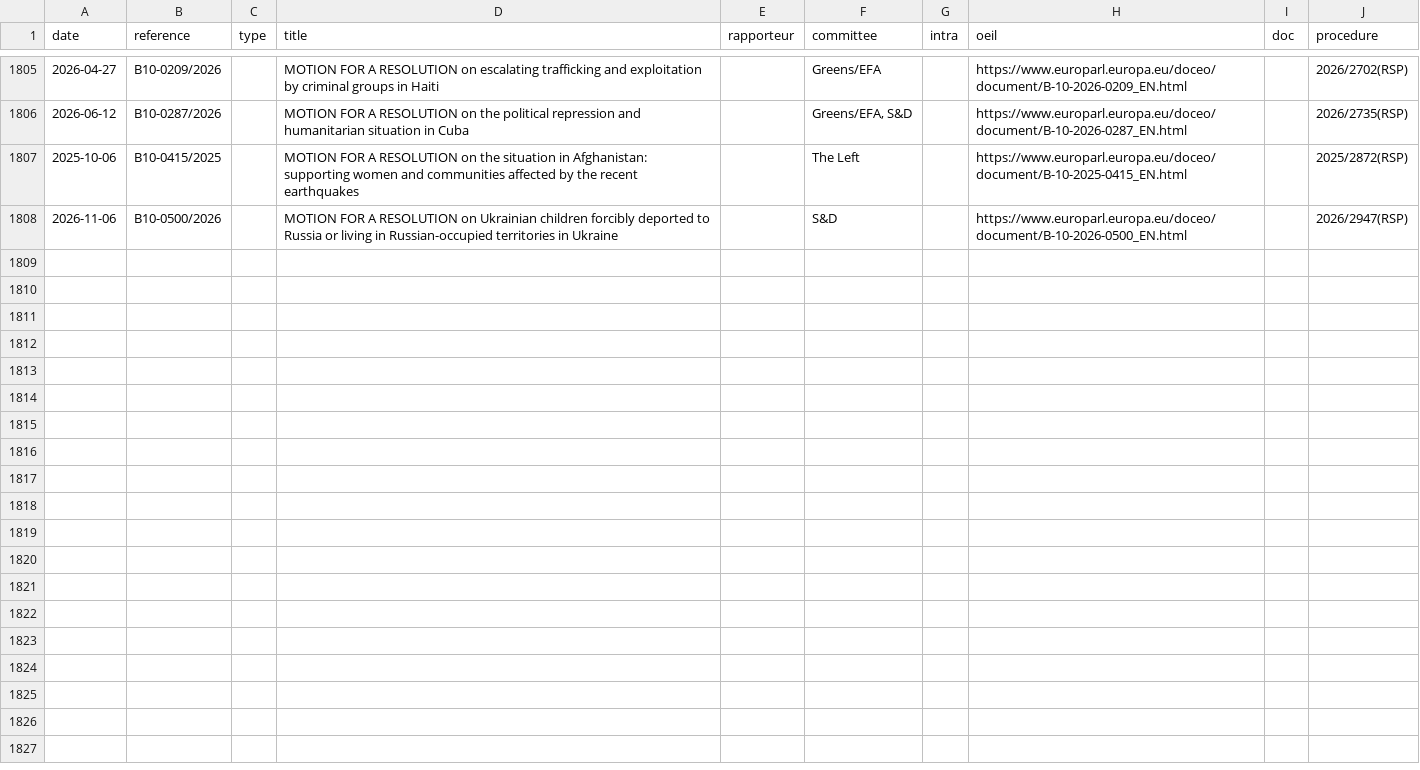
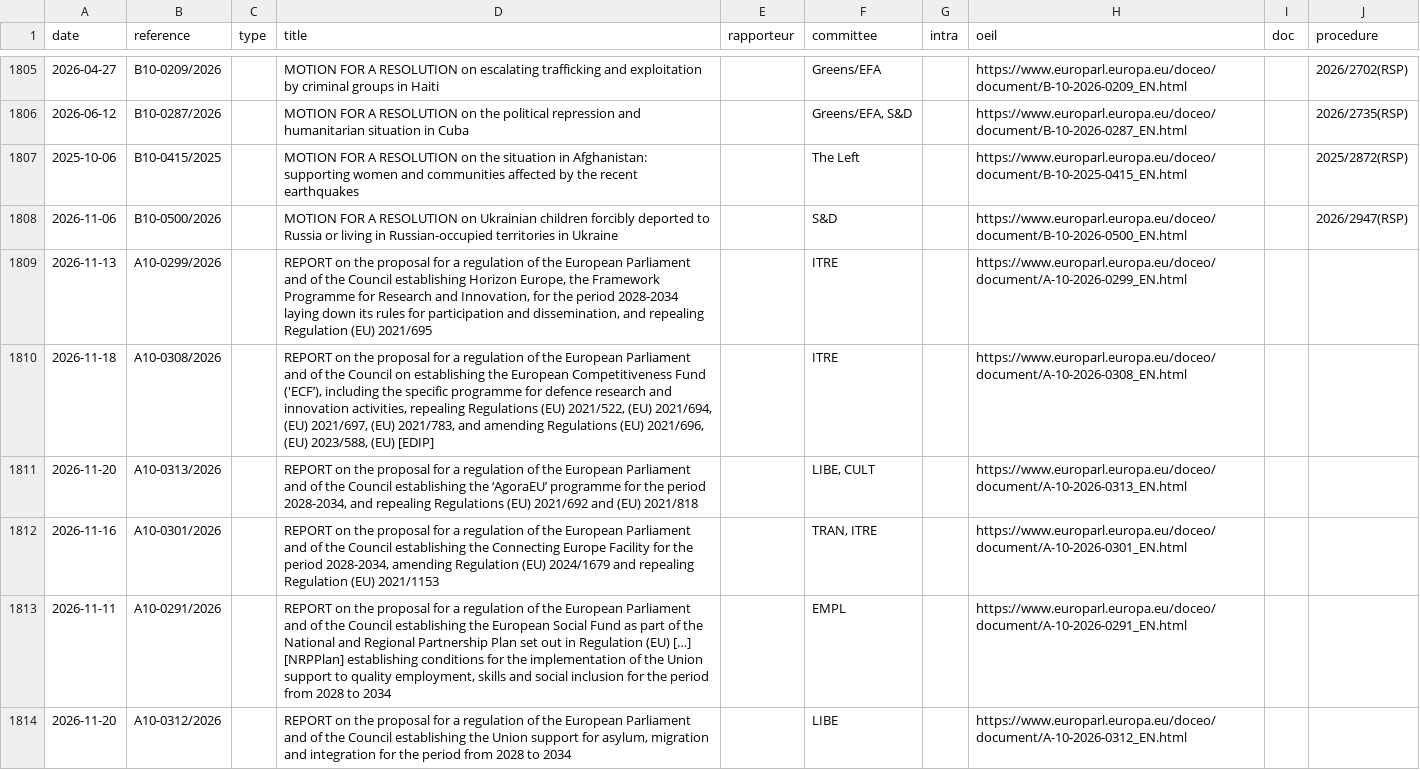
Before and after one commit to TechToThePeople/parlparse, a CSV file: data/text_tabled.csv, drawn as a sheet; only a part is shown, gaps mark what is left out; the diff names each change by its address in the sheet, - before the commit and + after, or states it on an @@ line.

```diff
--- a/data/text_tabled.csv
+++ b/data/text_tabled.csv
+row 1809: 2026-11-13 | A10-0299/2026 |  | REPORT on the proposal for a regulation of the European Parliament and of the Council establishing Horizon Europe, the Framework Programme for Research and Innovation, for the period 2028-2034 laying down its rules for participation and dissemination, and repealing Regulation (EU) 2021/695 |  | ITRE |  | https://www.europarl.europa.eu/doceo/document/A-10-2026-0299_EN.html
+row 1810: 2026-11-18 | A10-0308/2026 |  | REPORT on the proposal for a regulation of the European Parliament and of the Council on establishing the European Competitiveness Fund ('ECF’), including the specific programme for defence research and innovation activities, repealing Regulations (EU) 2021/522, (EU) 2021/694, (EU) 2021/697, (EU) 2021/783, and amending Regulations (EU) 2021/696, (EU) 2023/588, (EU) [EDIP] |  | ITRE |  | https://www.europarl.europa.eu/doceo/document/A-10-2026-0308_EN.html
+row 1811: 2026-11-20 | A10-0313/2026 |  | REPORT on the proposal for a regulation of the European Parliament and of the Council establishing the ‘AgoraEU’ programme for the period 2028-2034, and repealing Regulations (EU) 2021/692 and (EU) 2021/818 |  | LIBE, CULT |  | https://www.europarl.europa.eu/doceo/document/A-10-2026-0313_EN.html
+row 1812: 2026-11-16 | A10-0301/2026 |  | REPORT on the proposal for a regulation of the European Parliament and of the Council establishing the Connecting Europe Facility for the period 2028-2034, amending Regulation (EU) 2024/1679 and repealing Regulation (EU) 2021/1153 |  | TRAN, ITRE |  | https://www.europarl.europa.eu/doceo/document/A-10-2026-0301_EN.html
+row 1813: 2026-11-11 | A10-0291/2026 |  | REPORT on the proposal for a regulation of the European Parliament and of the Council establishing the European Social Fund as part of the National and Regional Partnership Plan set out in Regulation (EU) […] [NRPPlan] establishing conditions for the implementation of the Union support to quality employment, skills and social inclusion for the period from 2028 to 2034 |  | EMPL |  | https://www.europarl.europa.eu/doceo/document/A-10-2026-0291_EN.html
+row 1814: 2026-11-20 | A10-0312/2026 |  | REPORT on the proposal for a regulation of the European Parliament and of the Council establishing the Union support for asylum, migration and integration for the period from 2028 to 2034 |  | LIBE |  | https://www.europarl.europa.eu/doceo/document/A-10-2026-0312_EN.html
```
Also changed, not shown: 1 other file.
